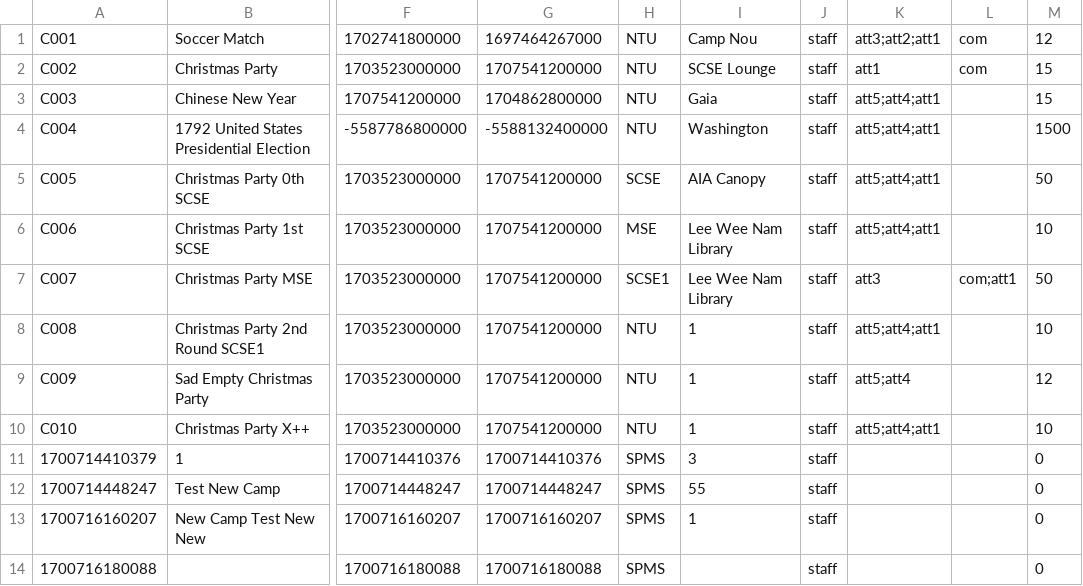
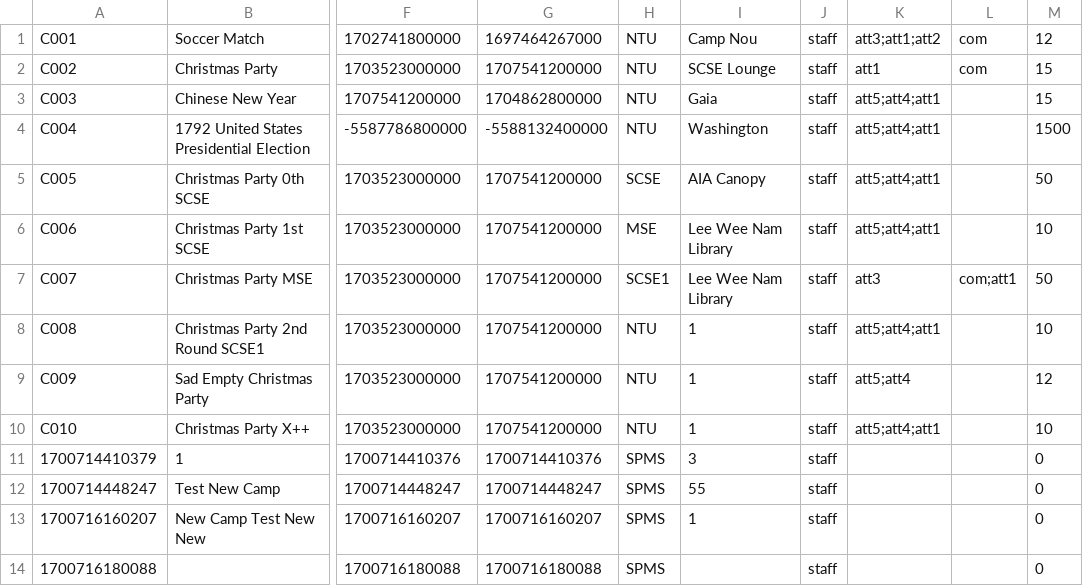
Before and after one commit to EricFan2002/SC2002, a CSV file: data/camp.csv, drawn as a sheet; only a part is shown, gaps mark what is left out; the diff names each change by its address in the sheet, - before the commit and + after, or states it on an @@ line.

```diff
--- a/data/camp.csv
+++ b/data/camp.csv
-K1: att3;att2;att1
+K1: att3;att1;att2
```
Also changed, not shown: 2 other files.
